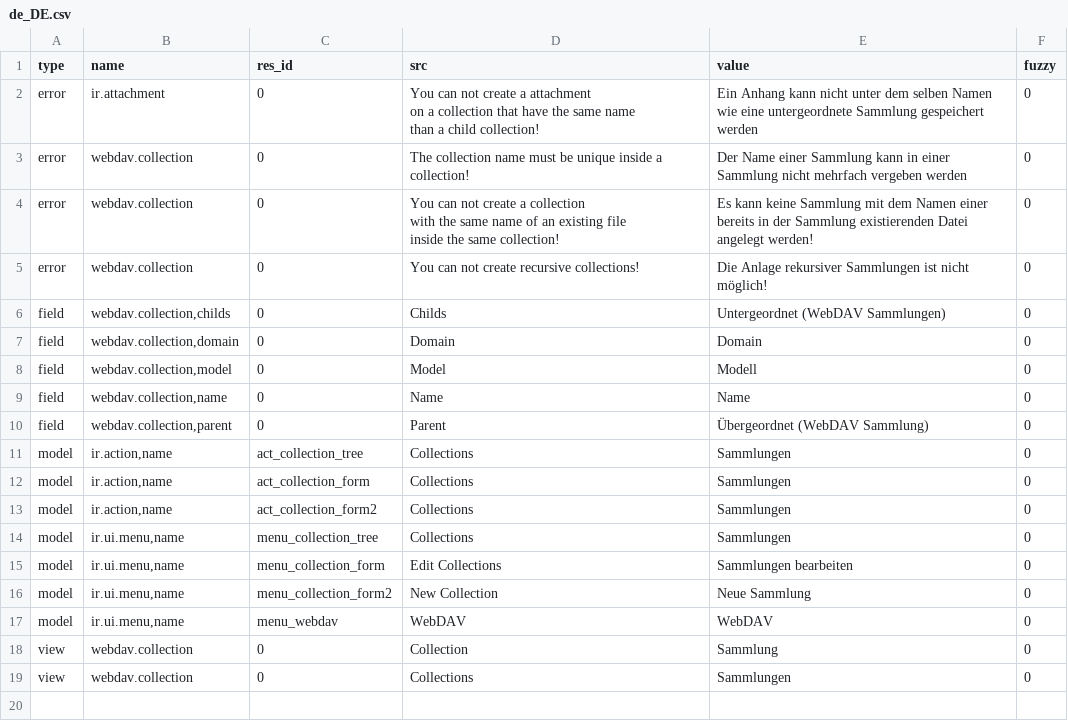
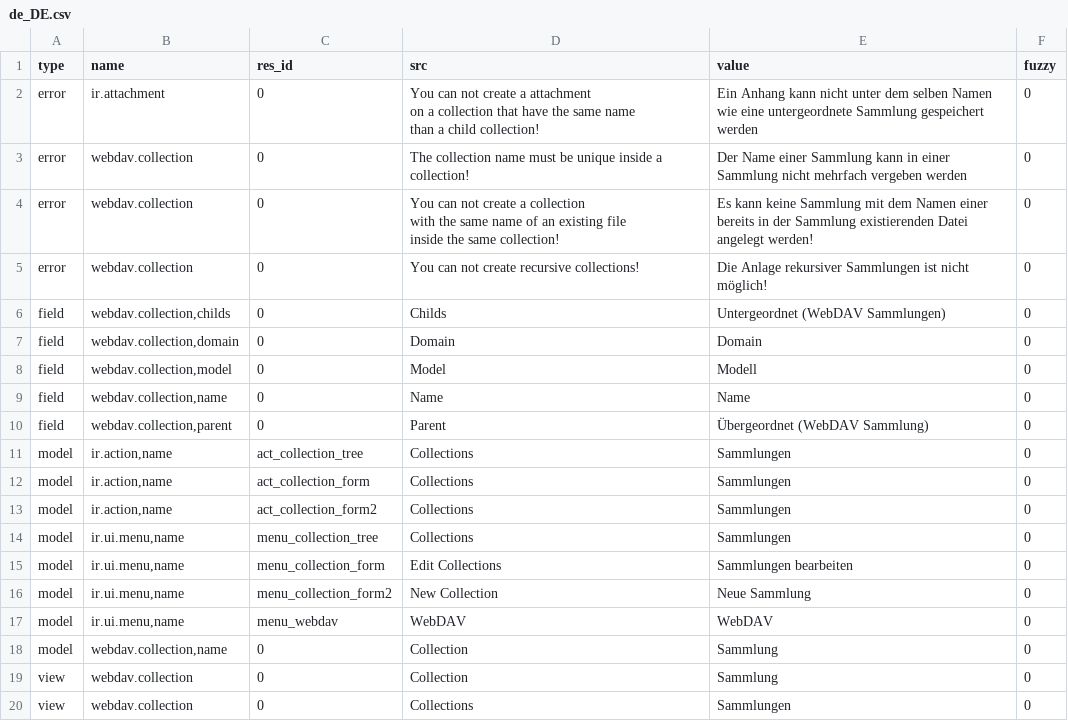
Before and after one commit to kret0s/tryton, a CSV file: trytond/webdav/de_DE.csv, drawn as a sheet; the diff names each change by its address in the sheet, - before the commit and + after, or states it on an @@ line.

Commit message:
Update translation for de_DE

```diff
--- a/trytond/webdav/de_DE.csv
+++ b/trytond/webdav/de_DE.csv
+row 18: model | webdav.collection,name | 0 | Collection | Sammlung | 0
```
Also changed, not shown: trytond/ir/de_DE.csv, trytond/res/de_DE.csv, 1 other file.
